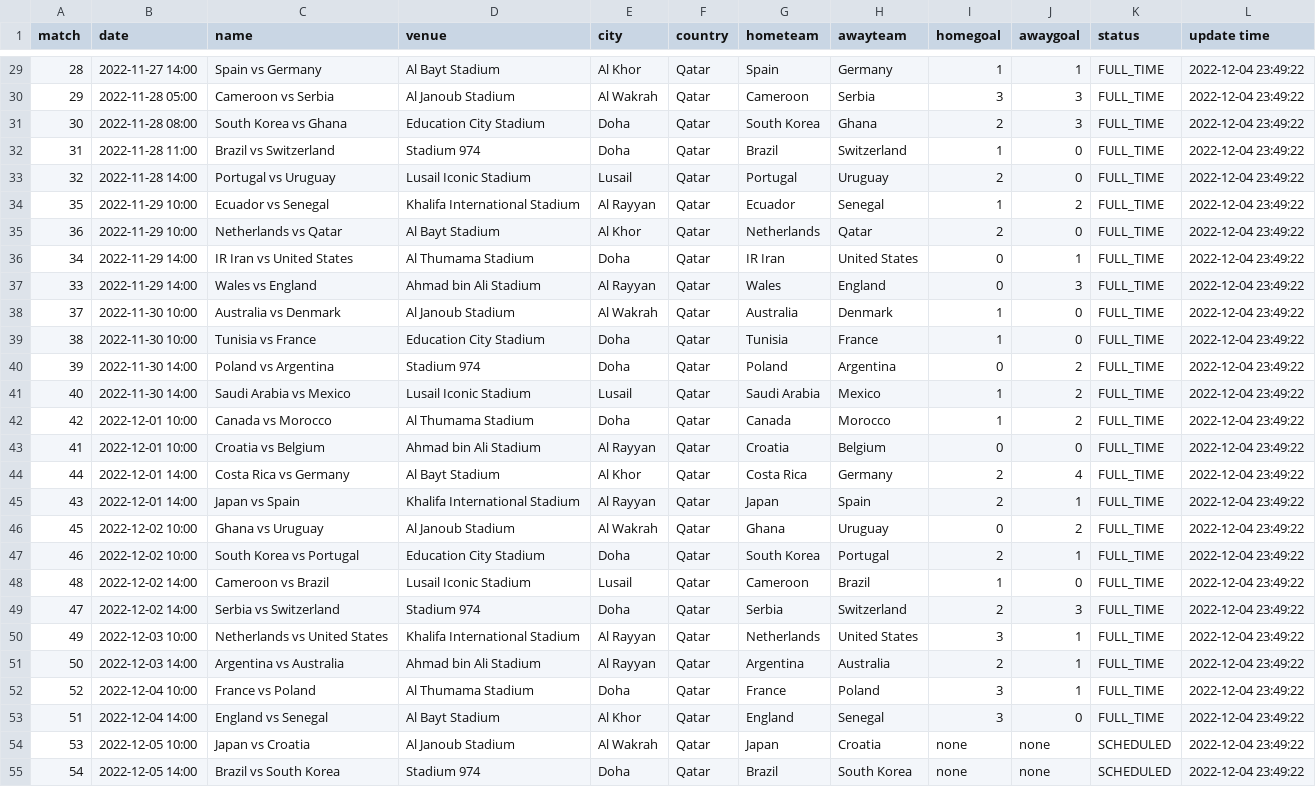
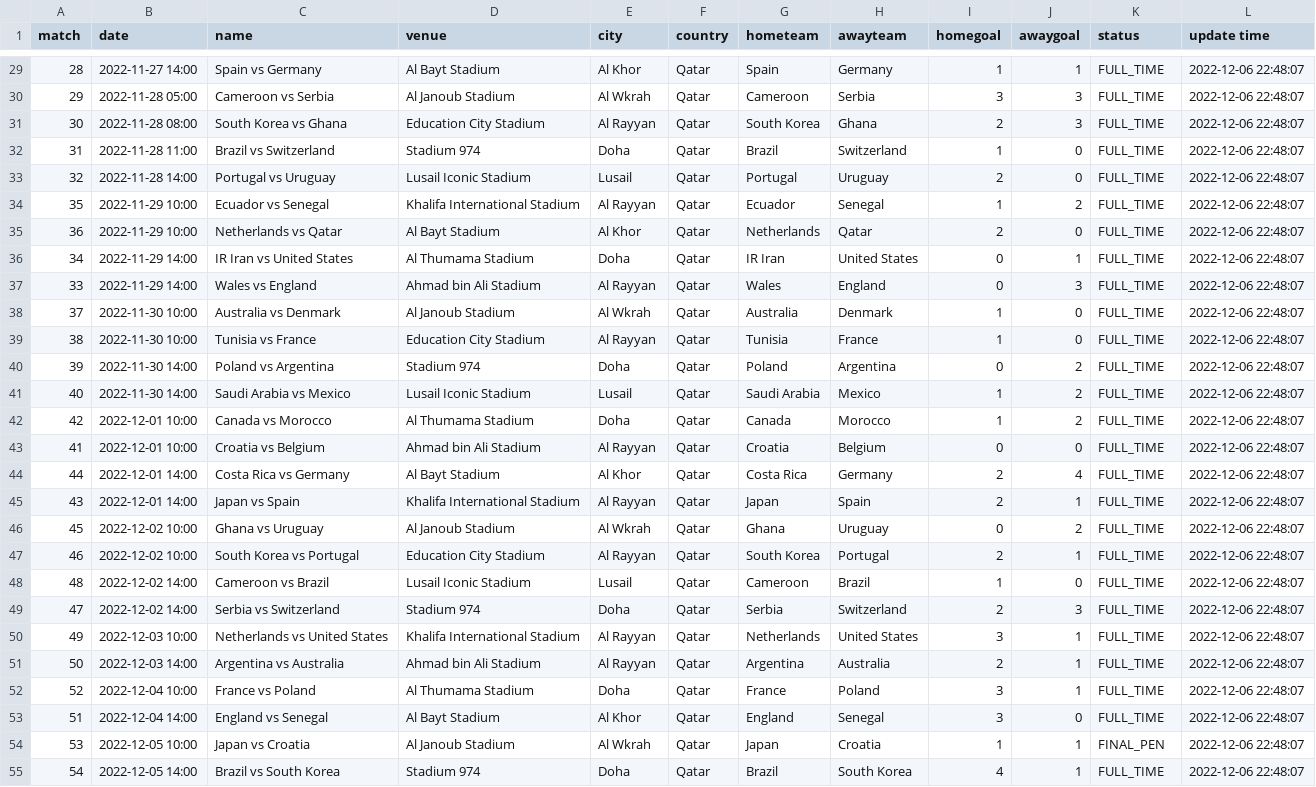
Before and after one commit to excel4soccer/FIFA2022_WC, a CSV file: fifa2022_fixture.csv, drawn as a sheet; only a part is shown, gaps mark what is left out; the diff covers the shown part only; the diff names each change by its address in the sheet, - before the commit and + after, or states it on an @@ line.

```diff
--- a/fifa2022_fixture.csv
+++ b/fifa2022_fixture.csv
-L29:L55 (update time): 2022-12-04 23:49:22
+L29:L55 (update time): 2022-12-06 22:48:07
-E30 (city): Al Wakrah
+E30 (city): Al Wkrah
-E31 (city): Doha
+E31 (city): Al Rayyan
-E38 (city): Al Wakrah
+E38 (city): Al Wkrah
-E39 (city): Doha
+E39 (city): Al Rayyan
-E46 (city): Al Wakrah
+E46 (city): Al Wkrah
-E47 (city): Doha
+E47 (city): Al Rayyan
-E54 (city): Al Wakrah
+E54 (city): Al Wkrah
-I54 (homegoal): none
+I54 (homegoal): 1
-J54:J55 (awaygoal): none
+J54:J55 (awaygoal): 1
-K54 (status): SCHEDULED
+K54 (status): FINAL_PEN
-I55 (homegoal): none
+I55 (homegoal): 4
-K55 (status): SCHEDULED
+K55 (status): FULL_TIME
```
Also changed, not shown: 2 added rows, 2 removed rows and 60 edited cells elsewhere in this file.
